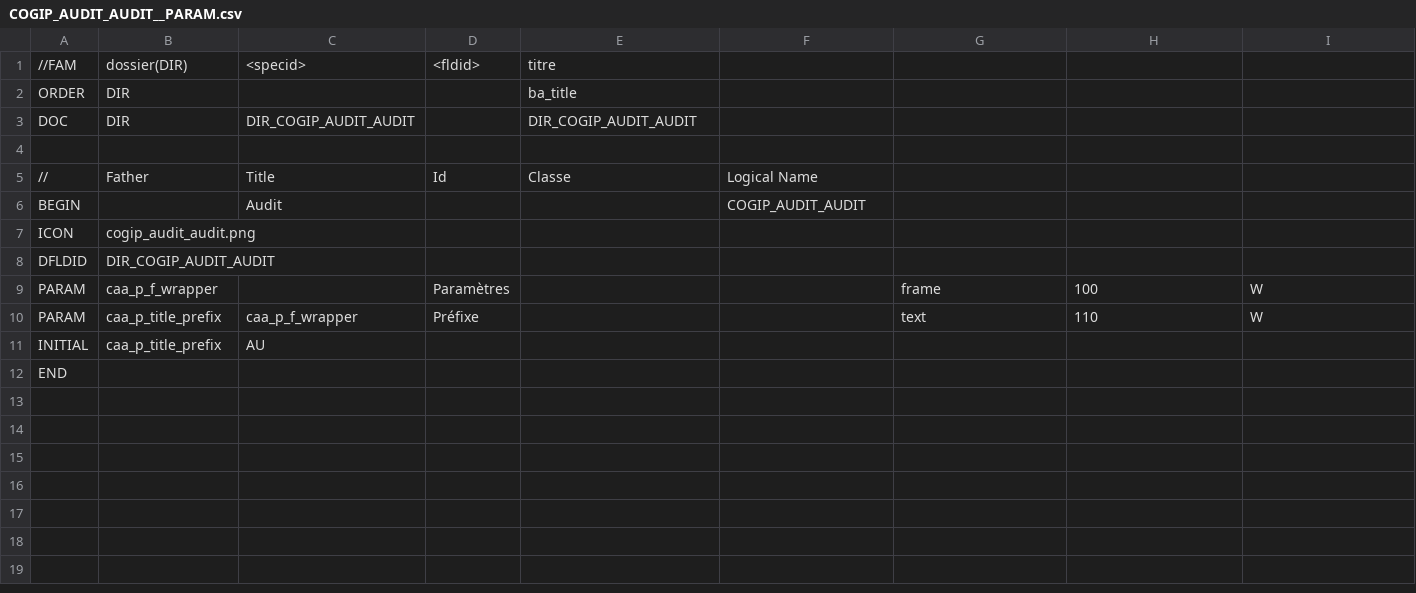
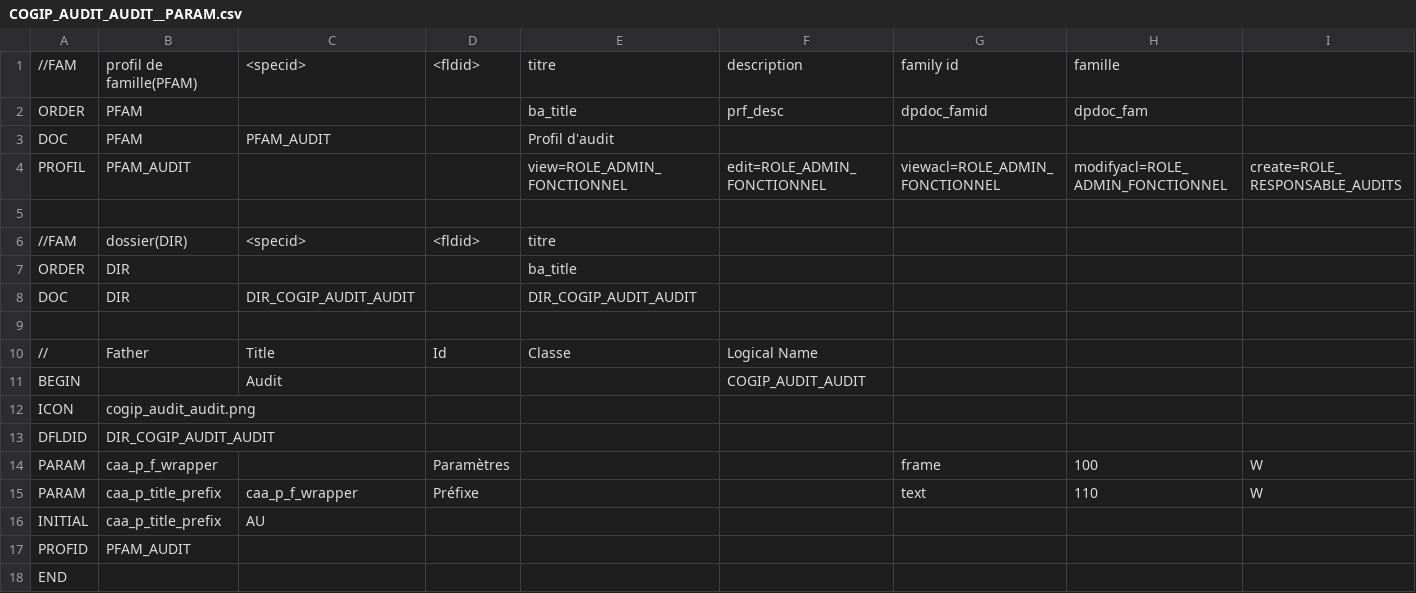
Before and after one commit to cbonnissent/dynacase-quick-start-code, a CSV file: COGIP_AUDIT/COGIP_AUDIT_AUDIT__PARAM.csv, drawn as a sheet; only a part is shown; rows hold the shown columns only; the diff names each change by its address in the sheet, - before the commit and + after, or states it on an @@ line.

```diff
--- a/COGIP_AUDIT/COGIP_AUDIT_AUDIT__PARAM.csv
+++ b/COGIP_AUDIT/COGIP_AUDIT_AUDIT__PARAM.csv
+row 1: //FAM | profil de famille(PFAM) | <specid> | <fldid> | titre | description | family id | famille
+row 2: ORDER | PFAM |  |  | ba_title | prf_desc | dpdoc_famid | dpdoc_fam
+row 3: DOC | PFAM | PFAM_AUDIT |  | Profil d'audit
+row 4: PROFIL | PFAM_AUDIT |  |  | view=ROLE_ADMIN_FONCTIONNEL | edit=ROLE_ADMIN_FONCTIONNEL | viewacl=ROLE_ADMIN_FONCTIONNEL | modifyacl=ROLE_ADMIN_FONCTIONNEL | create=ROLE_RESPONSABLE_AUDITS
+row 5: (empty)
+row 17: PROFID | PFAM_AUDIT
```
Also changed, not shown: COGIP_AUDIT/COGIP_AUDIT_CHAPITRE__PARAM.csv, COGIP_AUDIT/COGIP_AUDIT_FNC__PARAM.csv, 3 other files.
